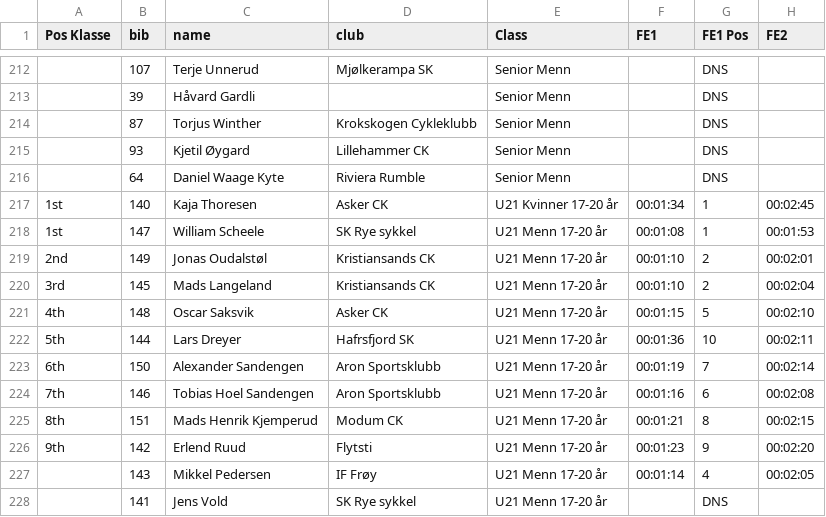
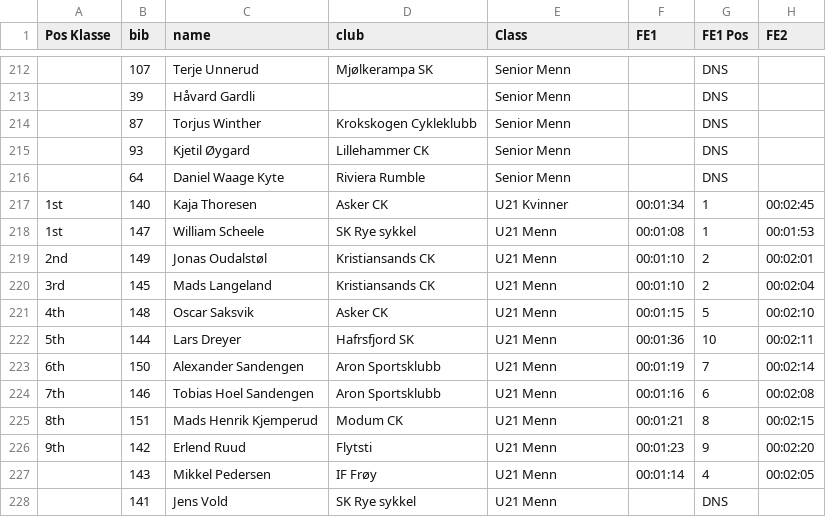
Before and after one commit to knuthaug/enduro-stats, a CSV file: results/2022/telemark/telemark-2022.csv, drawn as a sheet; only a part is shown, gaps mark what is left out; the diff names each change by its address in the sheet, - before the commit and + after, or states it on an @@ line.

Commit message:
misc result fixes

```diff
--- a/results/2022/telemark/telemark-2022.csv
+++ b/results/2022/telemark/telemark-2022.csv
-E217 (Class): U21 Kvinner 17-20 år
+E217 (Class): U21 Kvinner
-E218:E228 (Class): U21 Menn 17-20 år
+E218:E228 (Class): U21 Menn
```
Also changed, not shown: results/2021/spikkestad/spikkestad-2021.csv, results/2021/traktorland/traktorland-2021.csv, 1 other file.
